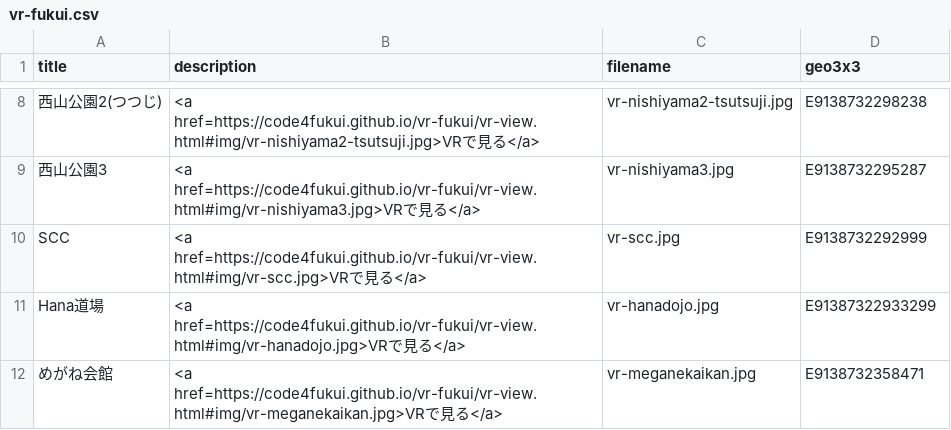
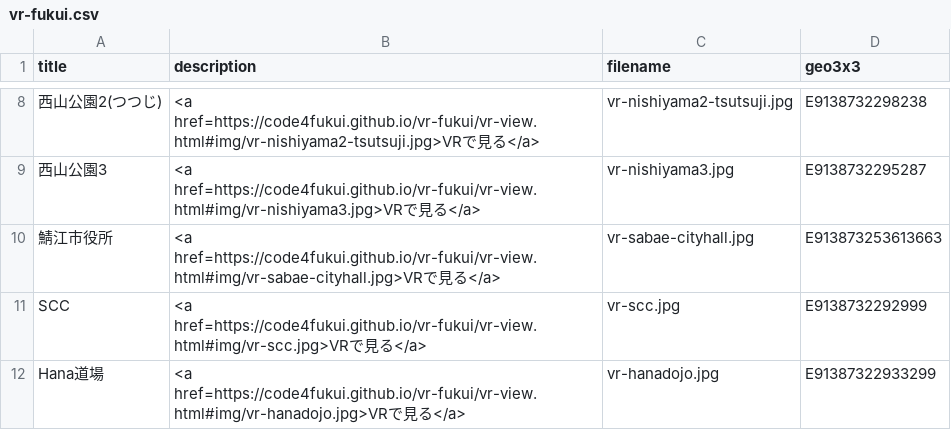
Before and after one commit to code4fukui/vr-fukui, a CSV file: vr-fukui.csv, drawn as a sheet; only a part is shown, gaps mark what is left out; the shorter side is filled out with more unchanged rows; the diff names each change by its address in the sheet, - before the commit and + after, or states it on an @@ line.

Commit message:
add 鯖江市役所

```diff
--- a/vr-fukui.csv
+++ b/vr-fukui.csv
+row 10: 鯖江市役所 | <a href=https://code4fukui.github.io/vr-fukui/vr-view.html#img/vr-sabae-cityhall.jpg>VRで見る</a> | vr-sabae-cityhall.jpg | E913873253613663
```
Also changed, not shown: 1 other file.
